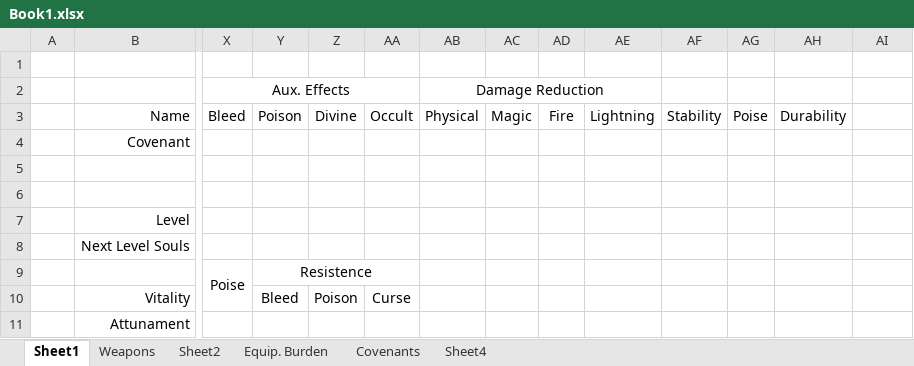
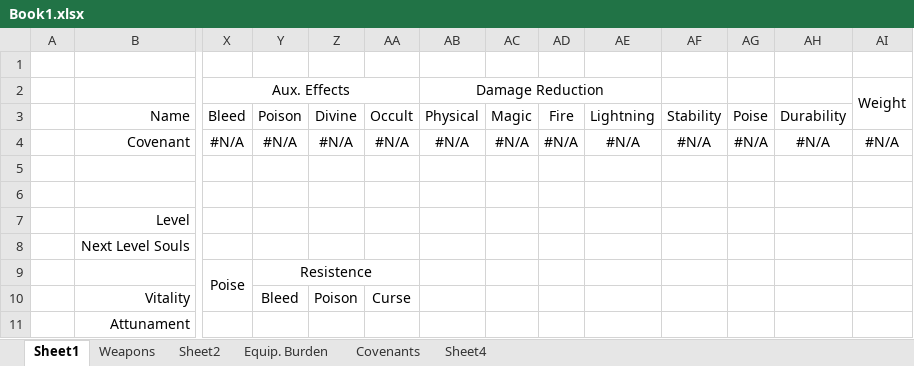
Before and after one commit to murilodioliveira/darksoulsspreadsheet, an Excel workbook: Book1.xlsx, sheet Sheet1, drawn as a sheet; only a part is shown, gaps mark what is left out; values as stored, in another font and other column widths than the file's, no borders; removed rows and columns are numbered as before the commit, all else as after; rows hold the shown columns only; the diff names each change by its address in the sheet, - before the commit and + after, or states it on an @@ line.

```diff
--- a/Book1.xlsx (sheet Sheet1)
+++ b/Book1.xlsx (sheet Sheet1)
-AI2: (empty)
+AI2: Weight
+AI2:AI3 merged
-row 4:  | Covenant
+row 4:  | Covenant | #N/A | #N/A | #N/A | #N/A | #N/A | #N/A | #N/A | #N/A | #N/A | #N/A | #N/A | #N/A
```
Also changed, not shown: sheet Weapons, sheet Sheet2.
